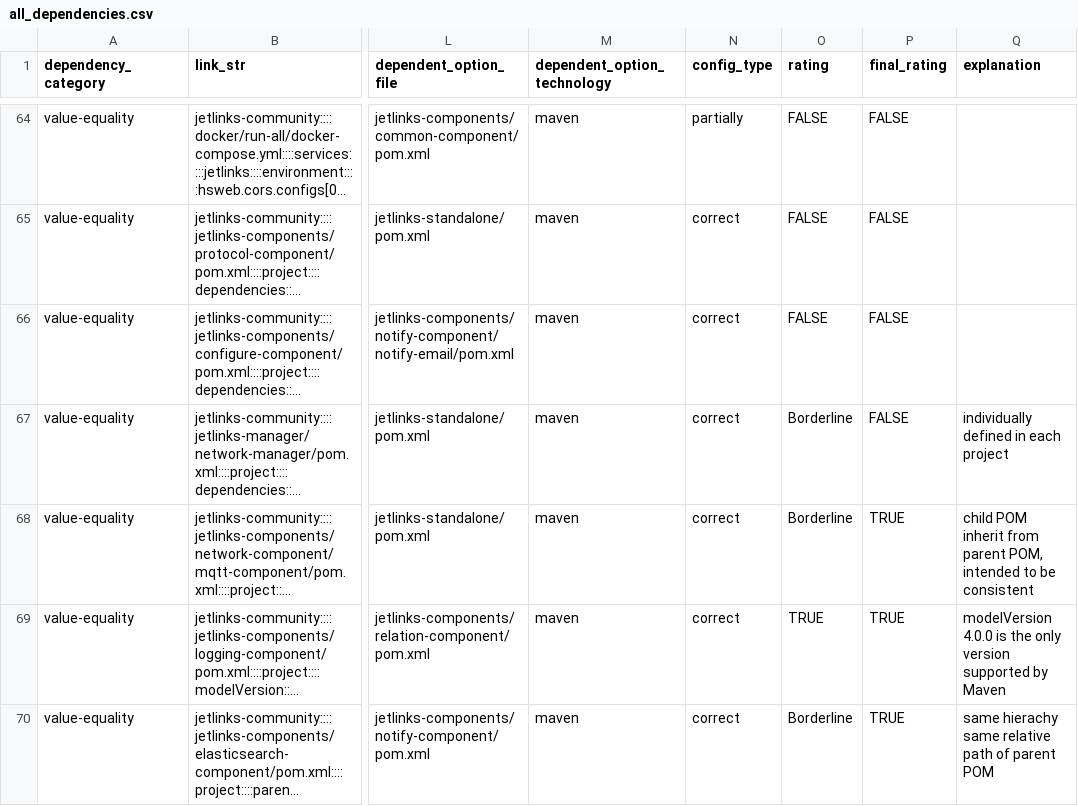
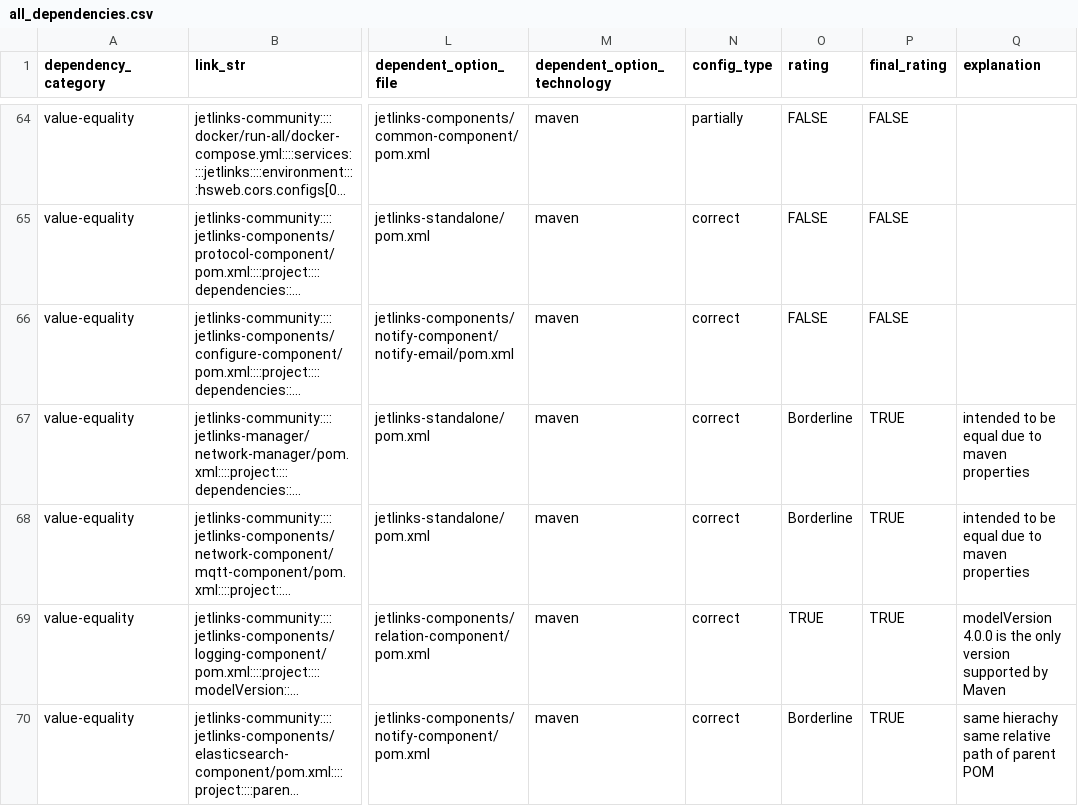
Before and after one commit to simisimon/dependency-validation-rag, a CSV file: data/evaluation/all_dependencies.csv, drawn as a sheet; only a part is shown, gaps mark what is left out; long unchanged cells end in …; the diff covers the shown part only; the diff names each change by its address in the sheet, - before the commit and + after, or states it on an @@ line.

Commit message:
Update baseline

```diff
--- a/data/evaluation/all_dependencies.csv
+++ b/data/evaluation/all_dependencies.csv
-P67 (final_rating): FALSE
+P67 (final_rating): TRUE
-Q67 (explanation): individually defined in each project
+Q67 (explanation): intended to be equal due to maven properties
-Q68 (explanation): child POM inherit from parent POM, intended to be consistent
+Q68 (explanation): intended to be equal due to maven properties
```
Also changed, not shown: 12 edited cells elsewhere in this file.
